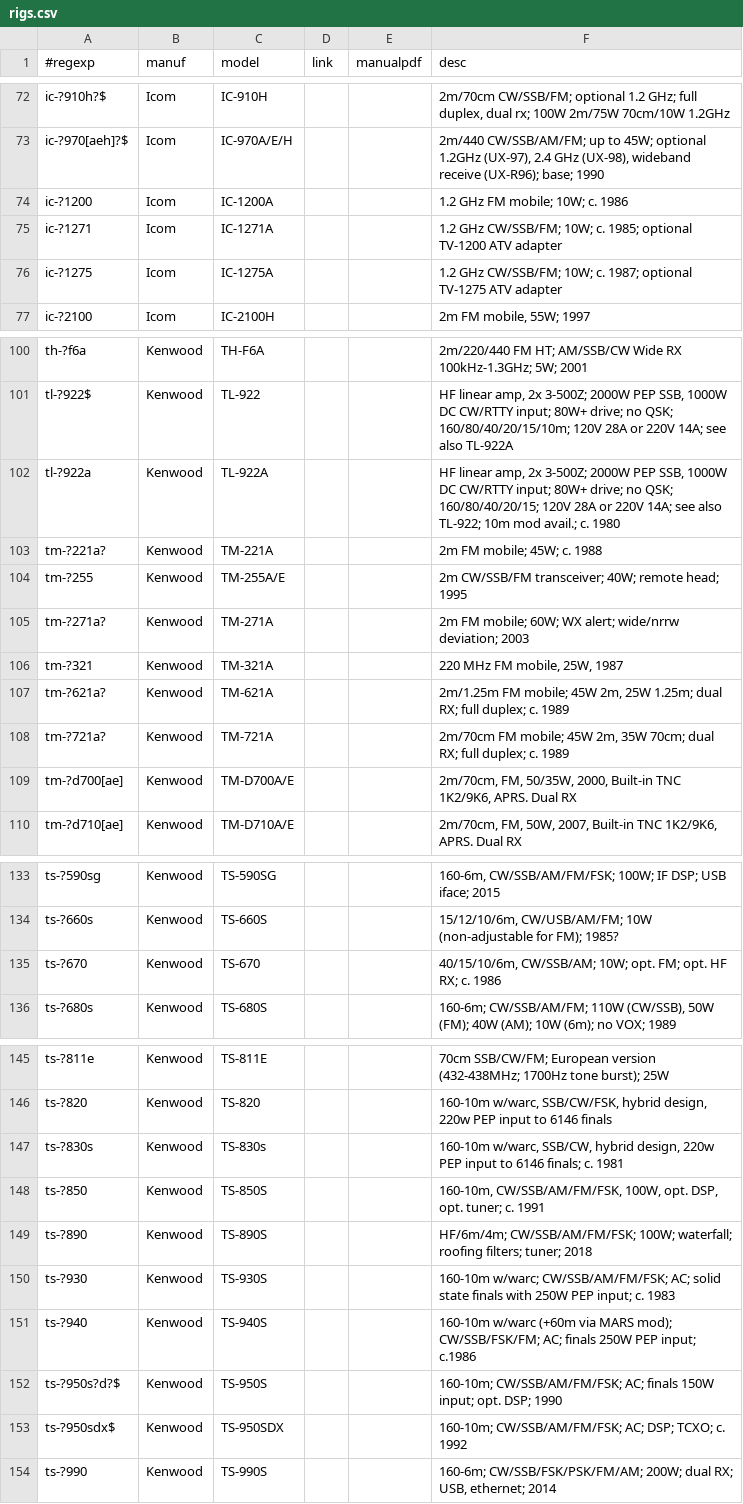
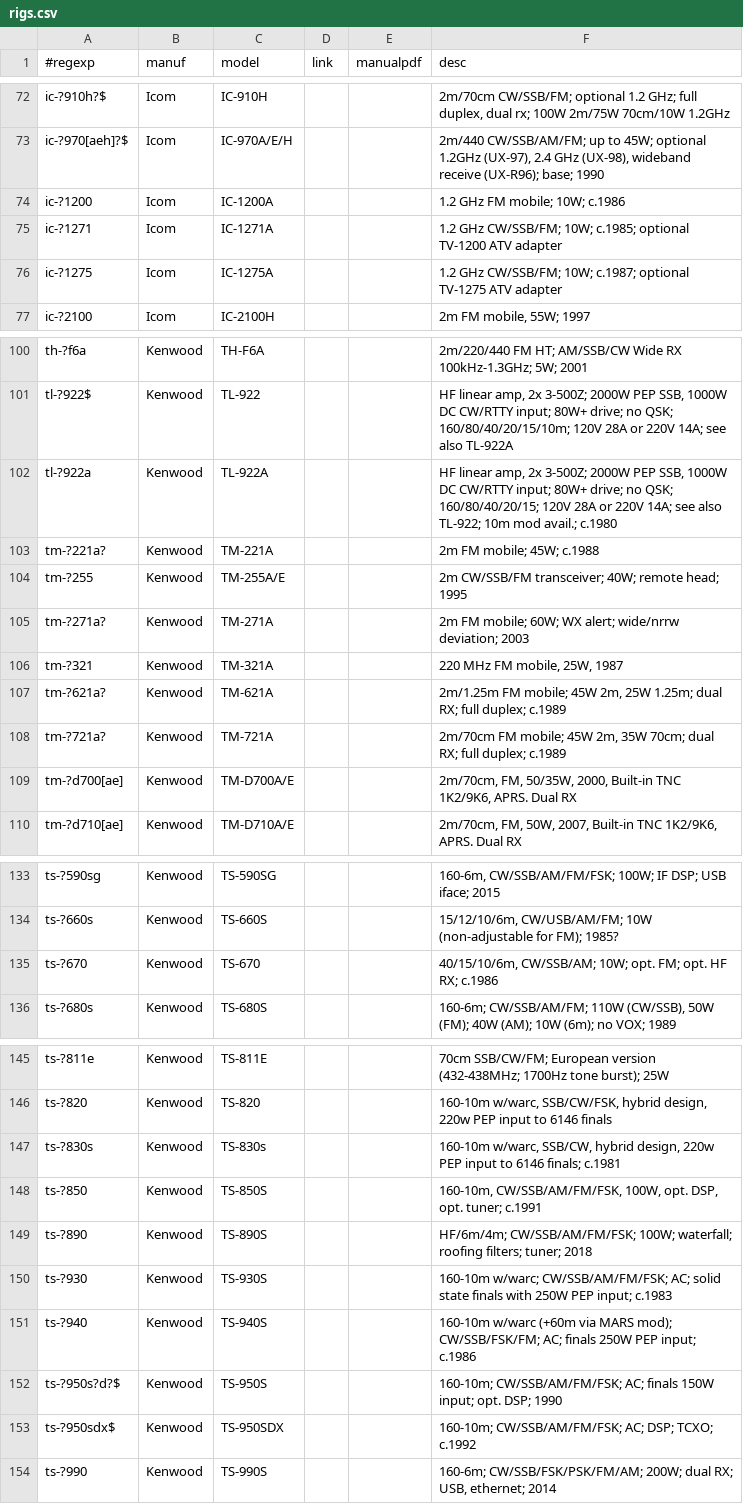
Before and after one commit to molo1134/rigs, a CSV file: rigs.csv, drawn as a sheet; only a part is shown, gaps mark what is left out.

Commit message:
fix circa formatting

```diff
--- a/rigs.csv
+++ b/rigs.csv
@@ -73,5 +73,5 @@ ic-?910h?$,Icom,IC-910H,,,"2m/70cm CW/SSB/FM; optional 1.2 GHz; full duplex, dua
 ic-?970[aeh]?$,Icom,IC-970A/E/H,,,"2m/440 CW/SSB/AM/FM; up to 45W; optional 1.2GHz (UX-97), 2.4 GHz (UX-98), wideband receive (UX-R96); base; 1990"
-ic-?1200,Icom,IC-1200A,,,"1.2 GHz FM mobile; 10W; c. 1986"
-ic-?1271,Icom,IC-1271A,,,"1.2 GHz CW/SSB/FM; 10W; c. 1985; optional TV-1200 ATV adapter"
-ic-?1275,Icom,IC-1275A,,,"1.2 GHz CW/SSB/FM; 10W; c. 1987; optional TV-1275 ATV adapter"
+ic-?1200,Icom,IC-1200A,,,"1.2 GHz FM mobile; 10W; c.1986"
+ic-?1271,Icom,IC-1271A,,,"1.2 GHz CW/SSB/FM; 10W; c.1985; optional TV-1200 ATV adapter"
+ic-?1275,Icom,IC-1275A,,,"1.2 GHz CW/SSB/FM; 10W; c.1987; optional TV-1275 ATV adapter"
 ic-?2100,Icom,IC-2100H,,,"2m FM mobile, 55W; 1997"
@@ -101,4 +101,4 @@ th-?f6a,Kenwood,TH-F6A,,,"2m/220/440 FM HT; AM/SSB/CW Wide RX 100kHz-1.3GHz; 5W;
 tl-?922$,Kenwood,TL-922,,,"HF linear amp, 2x 3-500Z; 2000W PEP SSB, 1000W DC CW/RTTY input; 80W+ drive; no QSK; 160/80/40/20/15/10m; 120V 28A or 220V 14A; see also TL-922A"
-tl-?922a,Kenwood,TL-922A,,,"HF linear amp, 2x 3-500Z; 2000W PEP SSB, 1000W DC CW/RTTY input; 80W+ drive; no QSK; 160/80/40/20/15; 120V 28A or 220V 14A; see also TL-922; 10m mod avail.; c. 1980"
-tm-?221a?,Kenwood,TM-221A,,,"2m FM mobile; 45W; c. 1988"
+tl-?922a,Kenwood,TL-922A,,,"HF linear amp, 2x 3-500Z; 2000W PEP SSB, 1000W DC CW/RTTY input; 80W+ drive; no QSK; 160/80/40/20/15; 120V 28A or 220V 14A; see also TL-922; 10m mod avail.; c.1980"
+tm-?221a?,Kenwood,TM-221A,,,"2m FM mobile; 45W; c.1988"
 tm-?255,Kenwood,TM-255A/E,,,"2m CW/SSB/FM transceiver; 40W; remote head; 1995"
@@ -106,4 +106,4 @@ tm-?271a?,Kenwood,TM-271A,,,"2m FM mobile; 60W; WX alert; wide/nrrw deviation; 2
 tm-?321,Kenwood,TM-321A,,,"220 MHz FM mobile, 25W, 1987"
-tm-?621a?,Kenwood,TM-621A,,,"2m/1.25m FM mobile; 45W 2m, 25W 1.25m; dual RX; full duplex; c. 1989"
-tm-?721a?,Kenwood,TM-721A,,,"2m/70cm FM mobile; 45W 2m, 35W 70cm; dual RX; full duplex; c. 1989"
+tm-?621a?,Kenwood,TM-621A,,,"2m/1.25m FM mobile; 45W 2m, 25W 1.25m; dual RX; full duplex; c.1989"
+tm-?721a?,Kenwood,TM-721A,,,"2m/70cm FM mobile; 45W 2m, 35W 70cm; dual RX; full duplex; c.1989"
 tm-?d700[ae],Kenwood,TM-D700A/E,,,"2m/70cm, FM, 50/35W, 2000, Built-in TNC 1K2/9K6, APRS. Dual RX"
@@ -134,3 +134,3 @@ ts-?590sg,Kenwood,TS-590SG,,,"160-6m, CW/SSB/AM/FM/FSK; 100W; IF DSP; USB iface;
 ts-?660s,Kenwood,TS-660S,,,"15/12/10/6m, CW/USB/AM/FM; 10W (non-adjustable for FM); 1985?"
-ts-?670,Kenwood,TS-670,,,"40/15/10/6m, CW/SSB/AM; 10W; opt. FM; opt. HF RX; c. 1986"
+ts-?670,Kenwood,TS-670,,,"40/15/10/6m, CW/SSB/AM; 10W; opt. FM; opt. HF RX; c.1986"
 ts-?680s,Kenwood,TS-680S,,,"160-6m; CW/SSB/AM/FM; 110W (CW/SSB), 50W (FM); 40W (AM); 10W (6m); no VOX; 1989"
@@ -146,9 +146,9 @@ ts-?811e,Kenwood,TS-811E,,,"70cm SSB/CW/FM; European version (432-438MHz; 1700Hz
 ts-?820,Kenwood,TS-820,,,"160-10m w/warc, SSB/CW/FSK, hybrid design, 220w PEP input to 6146 finals"
-ts-?830s,Kenwood,TS-830s,,,"160-10m w/warc, SSB/CW, hybrid design, 220w PEP input to 6146 finals; c. 1981"
-ts-?850,Kenwood,TS-850S,,,"160-10m, CW/SSB/AM/FM/FSK, 100W, opt. DSP, opt. tuner; c. 1991"
+ts-?830s,Kenwood,TS-830s,,,"160-10m w/warc, SSB/CW, hybrid design, 220w PEP input to 6146 finals; c.1981"
+ts-?850,Kenwood,TS-850S,,,"160-10m, CW/SSB/AM/FM/FSK, 100W, opt. DSP, opt. tuner; c.1991"
 ts-?890,Kenwood,TS-890S,,,"HF/6m/4m; CW/SSB/AM/FM/FSK; 100W; waterfall; roofing filters; tuner; 2018"
-ts-?930,Kenwood,TS-930S,,,"160-10m w/warc; CW/SSB/AM/FM/FSK; AC; solid state finals with 250W PEP input; c. 1983"
+ts-?930,Kenwood,TS-930S,,,"160-10m w/warc; CW/SSB/AM/FM/FSK; AC; solid state finals with 250W PEP input; c.1983"
 ts-?940,Kenwood,TS-940S,,,"160-10m w/warc (+60m via MARS mod); CW/SSB/FSK/FM; AC; finals 250W PEP input; c.1986"
 ts-?950s?d?$,Kenwood,TS-950S,,,"160-10m; CW/SSB/AM/FM/FSK; AC; finals 150W input; opt. DSP; 1990"
-ts-?950sdx$,Kenwood,TS-950SDX,,,"160-10m; CW/SSB/AM/FM/FSK; AC; DSP; TCXO; c. 1992"
+ts-?950sdx$,Kenwood,TS-950SDX,,,"160-10m; CW/SSB/AM/FM/FSK; AC; DSP; TCXO; c.1992"
 ts-?990,Kenwood,TS-990S,,,"160-6m; CW/SSB/FSK/PSK/FM/AM; 200W; dual RX; USB, ethernet; 2014"
```
